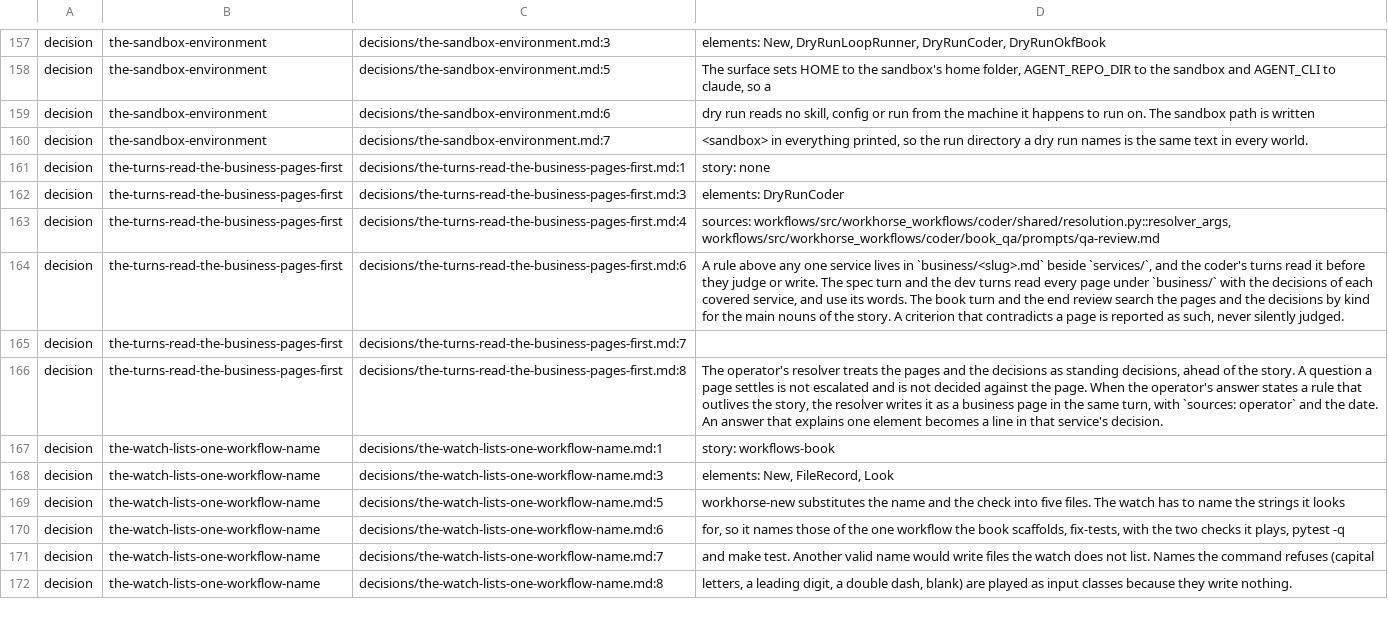
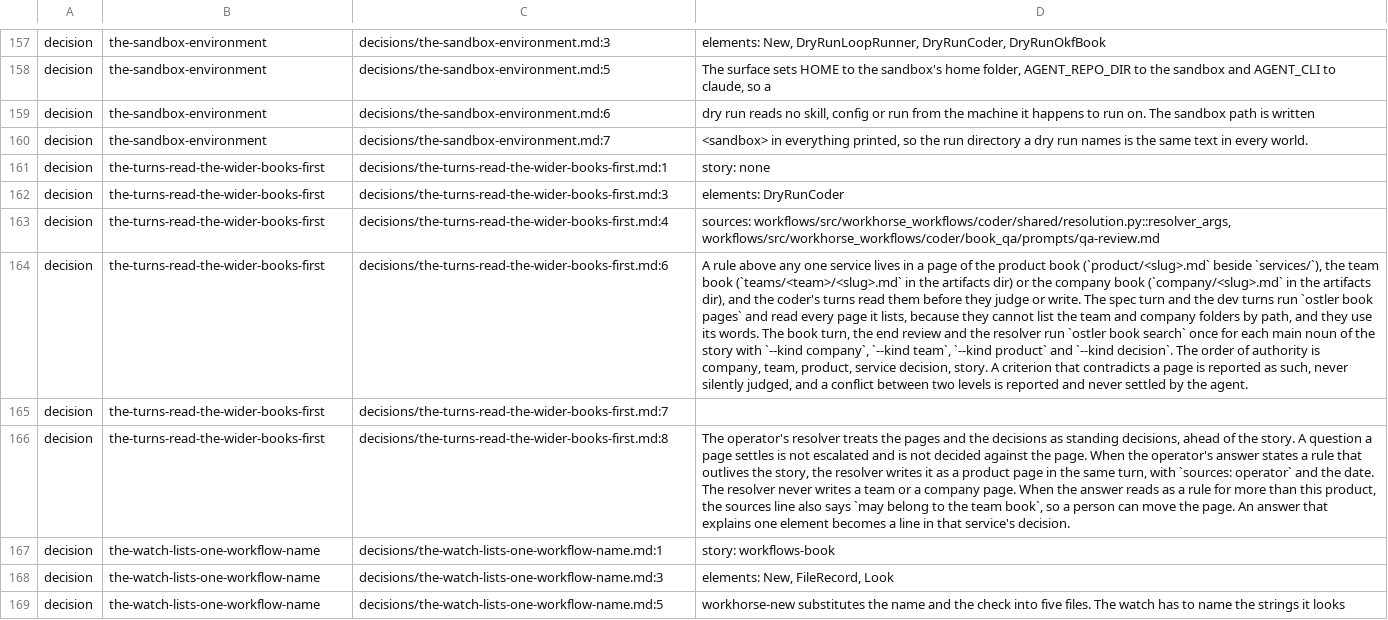
Before and after one commit to GabrielCpp/stablemate, a TSV file: services/workflows/index.tsv, drawn as a sheet; only a part is shown, gaps mark what is left out; the shorter side is filled out with more unchanged rows; the diff names each change by its address in the sheet, - before the commit and + after, or states it on an @@ line.

```diff
--- a/services/workflows/index.tsv
+++ b/services/workflows/index.tsv
-B161:B166: the-turns-read-the-business-pages-first
+B161:B166: the-turns-read-the-wider-books-first
-C161: decisions/the-turns-read-the-business-pages-first.md:1
+C161: decisions/the-turns-read-the-wider-books-first.md:1
-C162: decisions/the-turns-read-the-business-pages-first.md:3
+C162: decisions/the-turns-read-the-wider-books-first.md:3
-C163: decisions/the-turns-read-the-business-pages-first.md:4
+C163: decisions/the-turns-read-the-wider-books-first.md:4
-C164: decisions/the-turns-read-the-business-pages-first.md:6
+C164: decisions/the-turns-read-the-wider-books-first.md:6
-D164: …lives in `business/<slug>.md` beside `services/`, and the coder's turns read it before they judge or write. The spec turn and the dev turns read every page under `business/` with the decisions of each covered service, and use its words. The book turn and the end review search the pages and the decisions by kind for the main nouns of the story. A criterion that contradicts a page is reported as such, never silently judged.
+D164: …lives in a page of the product book (`product/<slug>.md` beside `services/`), the team book (`teams/<team>/<slug>.md` in the artifacts dir) or the company book (`company/<slug>.md` in the artifacts dir), and the coder's turns read them before they judge or write. The spec turn and the dev turns run `ostler book pages` and read every page it lists, because they cannot list the team and company folders by path, and they use its words. The book turn, the end review and the resolver run `ostler book search` once for each main noun of the story with `--kind company`, `--kind team`, `--kind product` and `--kind decision`. The order of authority is company, team, product, service decision, story. A criterion that contradicts a page is reported as such, never silently judged, and a conflict between two levels is reported and never settled by the agent.
-C165: decisions/the-turns-read-the-business-pages-first.md:7
+C165: decisions/the-turns-read-the-wider-books-first.md:7
-C166: decisions/the-turns-read-the-business-pages-first.md:8
+C166: decisions/the-turns-read-the-wider-books-first.md:8
-D166: …as a business page in the same turn, with `sources: operator` and the date. An answer…
+D166: …as a product page in the same turn, with `sources: operator` and the date. The resolver never writes a team or a company page. When the answer reads as a rule for more than this product, the sources line also says `may belong to the team book`, so a person can move the page. An answer…
```
Also changed, not shown: 9 other files.
